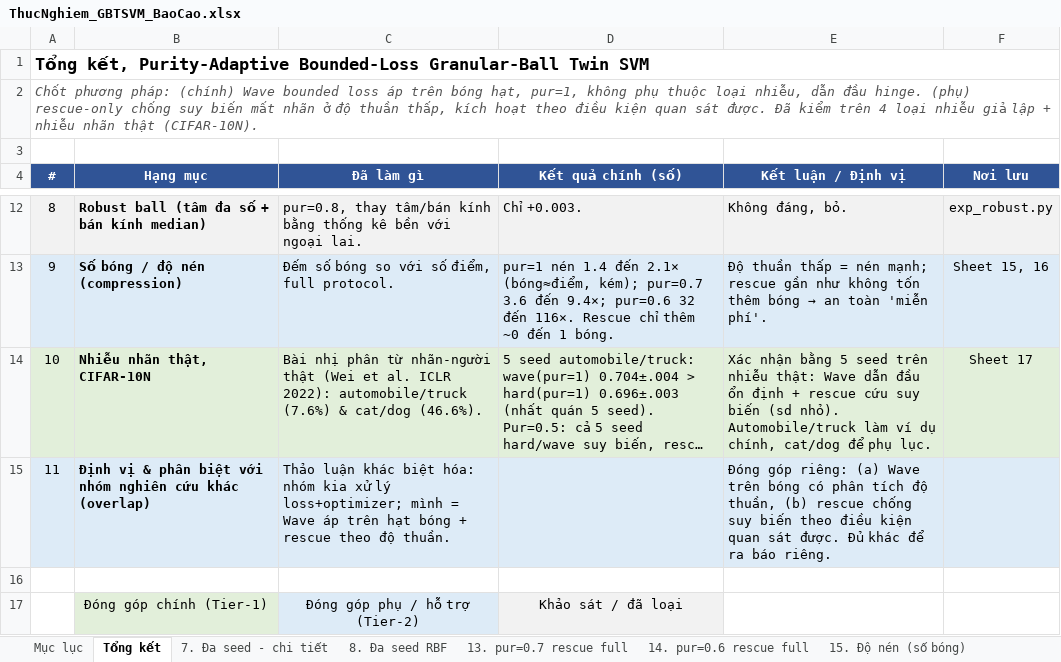
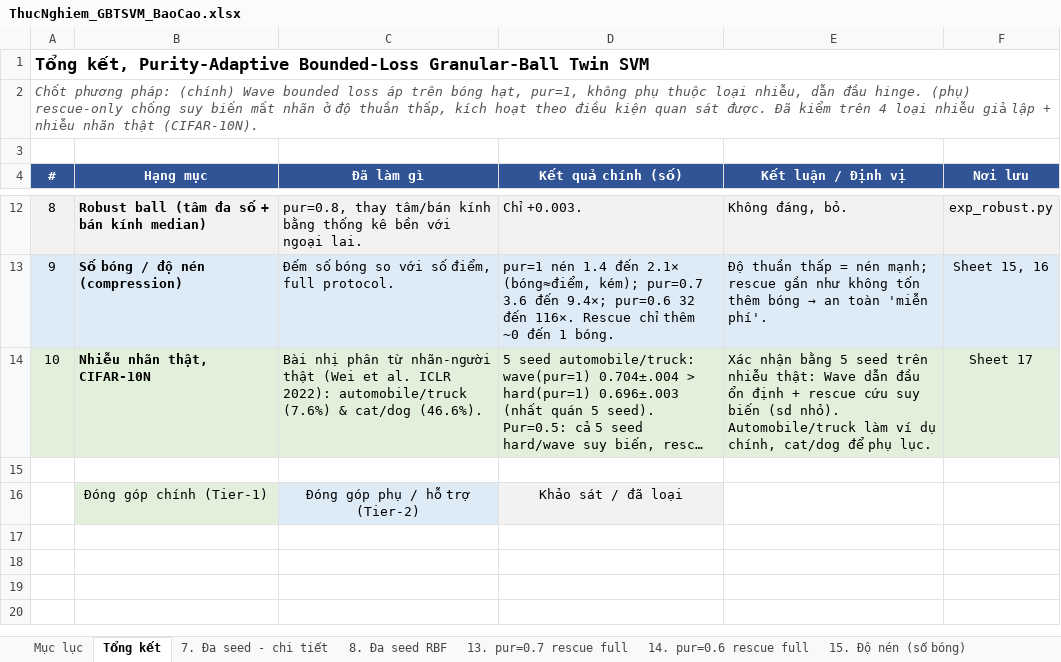
Before and after one commit to nguyetminh2708/Purity-Adaptive-Bounded-Loss-GB-TSVM, an Excel workbook: paper/ThucNghiem_GBTSVM_BaoCao.xlsx, sheet Tổng kết, drawn as a sheet; only a part is shown, gaps mark what is left out; long unchanged cells end in …; values as stored, in another font and other column widths than the file's, no borders; the diff names each change by its address in the sheet, - before the commit and + after, or states it on an @@ line.

Commit message:
update report

```diff
--- a/paper/ThucNghiem_GBTSVM_BaoCao.xlsx (sheet Tổng kết)
+++ b/paper/ThucNghiem_GBTSVM_BaoCao.xlsx (sheet Tổng kết)
-row 15: 11 | Định vị & phân biệt với nhóm nghiên cứu khác (overlap) | Thảo luận khác biệt hóa: nhóm kia xử lý loss+optimizer; mình = Wave áp trên hạt bóng + rescue theo độ thuần. |  | Đóng góp riêng: (a) Wave trên bóng có phân tích độ thuần, (b) rescue chống suy biến theo điều kiện quan sát được. Đủ khác để ra báo riêng.
```
